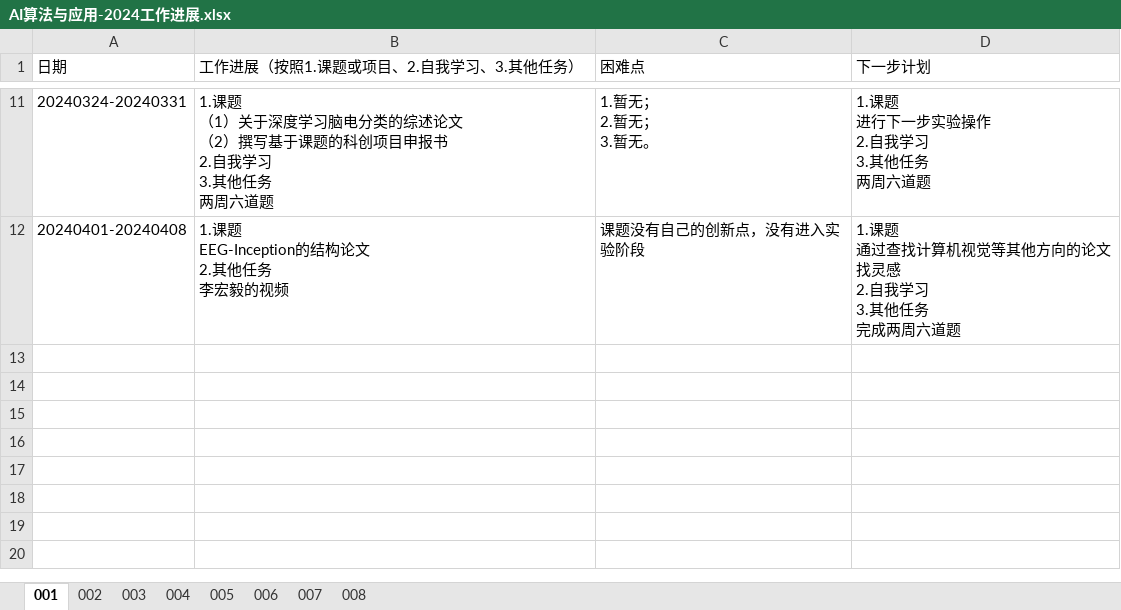
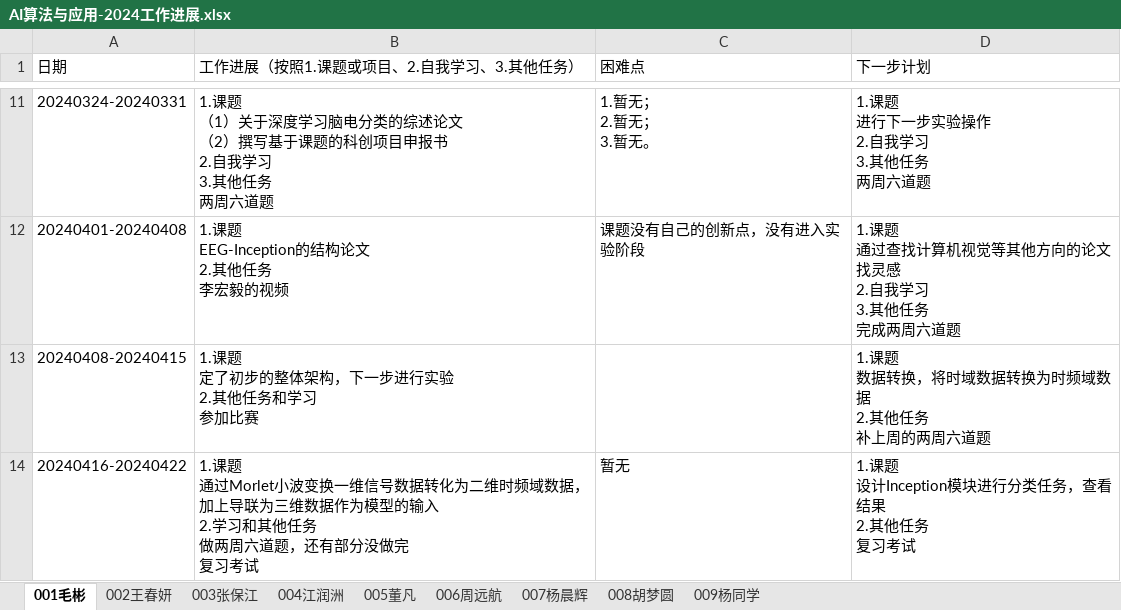
Before and after one commit to BioMedicalAI-Learner/AI-Algorithm-and-Application-Group, an Excel workbook: 工作进展/AI算法与应用-2024工作进展.xlsx, sheet 001毛彬, drawn as a sheet; only a part is shown, gaps mark what is left out; values as stored, in another font and other column widths than the file's, no borders; ↵ is a line break in a cell; the diff names each change by its address in the sheet, - before the commit and + after, or states it on an @@ line.

```diff
--- a/工作进展/AI算法与应用-2024工作进展.xlsx (sheet 001毛彬)
+++ b/工作进展/AI算法与应用-2024工作进展.xlsx (sheet 001毛彬)
-sheet tab: 001
+sheet tab: 001毛彬
-sheet tab: 002
+sheet tab: 002王春妍
-sheet tab: 003
+sheet tab: 003张保江
-sheet tab: 004
+sheet tab: 004江润洲
-sheet tab: 005
+sheet tab: 005董凡
-sheet tab: 006
+sheet tab: 006周远航
-sheet tab: 007
+sheet tab: 007杨晨辉
-sheet tab: 008
+sheet tab: 009杨同学
+sheet tab: 008胡梦圆
+row 13: 20240408-20240415 | 1.课题 ↵ 定了初步的整体架构，下一步进行实验 ↵ 2.其他任务和学习 ↵ 参加比赛 |  | 1.课题 ↵ 数据转换，将时域数据转换为时频域数据 ↵ 2.其他任务 ↵ 补上周的两周六道题
+row 14: 20240416-20240422 | 1.课题 ↵ 通过Morlet小波变换一维信号数据转化为二维时频域数据，加上导联为三维数据作为模型的输入 ↵ 2.学习和其他任务 ↵ 做两周六道题，还有部分没做完 ↵ 复习考试 | 暂无 | 1.课题 ↵ 设计Inception模块进行分类任务，查看结果 ↵ 2.其他任务 ↵ 复习考试
```
Also changed, not shown: sheet 002王春妍, sheet 006周远航, sheet 009杨同学, sheet 003张保江, sheet 004江润洲, charts or pictures.
